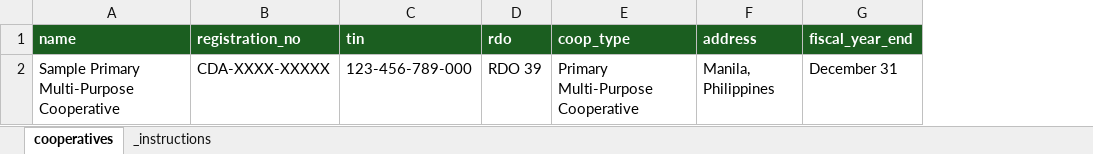
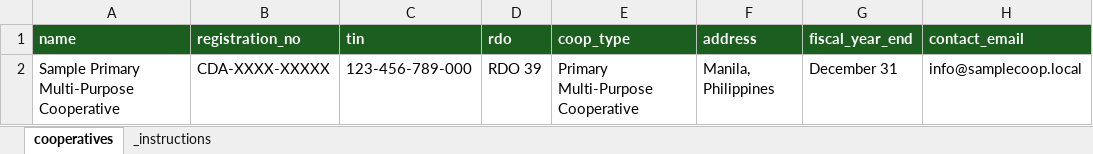
Before and after one commit to cletus-dotcom/coopbooks, an Excel workbook: static/migration_templates/01_cooperatives.xlsx, sheet cooperatives, drawn as a sheet; values as stored, in another font and other column widths than the file's, no borders; the diff names each change by its address in the sheet, - before the commit and + after, or states it on an @@ line.

```diff
--- a/static/migration_templates/01_cooperatives.xlsx (sheet cooperatives)
+++ b/static/migration_templates/01_cooperatives.xlsx (sheet cooperatives)
+column H (contact_email), row 2: info@samplecoop.local
```
Also changed, not shown: sheet _instructions, static/migration_templates/02_accounts.xlsx, static/migration_templates/03_users.xlsx, 45 other files.
